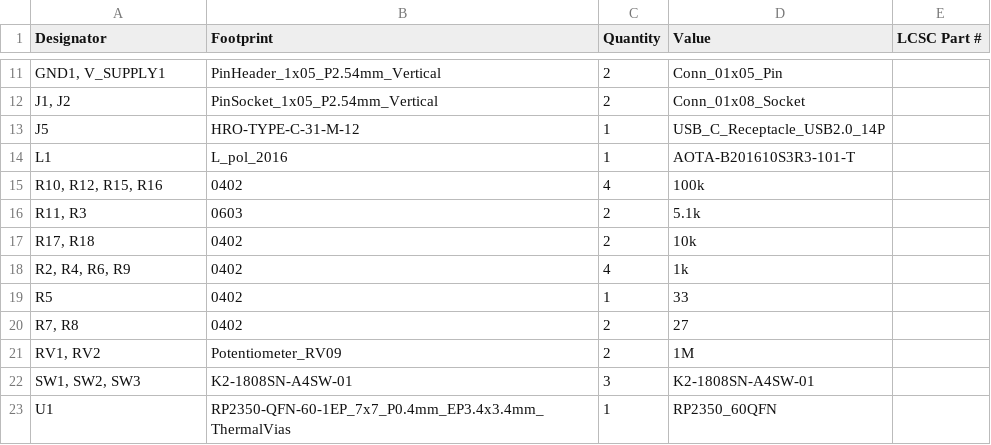
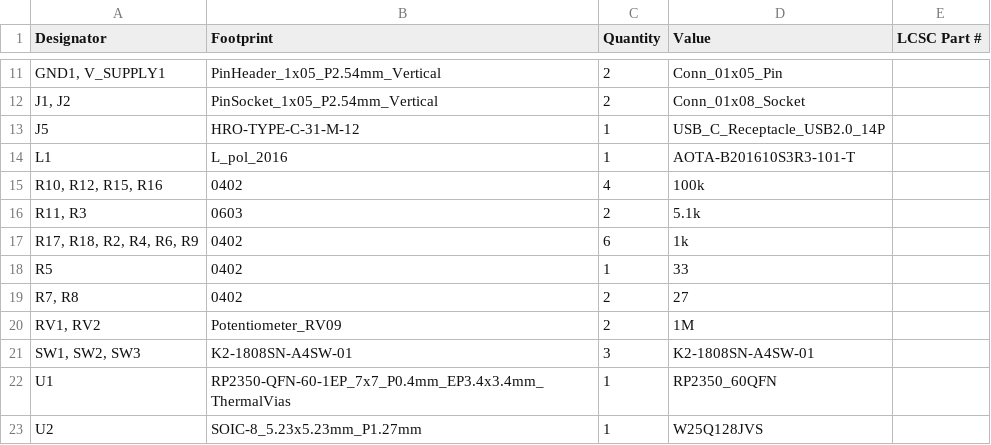
Before and after one commit to bread-modular/bread-modular, a CSV file: modules/16bit/production/bom.csv, drawn as a sheet; only a part is shown, gaps mark what is left out; the shorter side is filled out with more unchanged rows.

```diff
--- a/modules/16bit/production/bom.csv
+++ b/modules/16bit/production/bom.csv
@@ -16,4 +16,3 @@ L1,L_pol_2016,1,AOTA-B201610S3R3-101-T,
 "R11, R3",0603,2,5.1k,
-"R17, R18",0402,2,10k,
-"R2, R4, R6, R9",0402,4,1k,
+"R17, R18, R2, R4, R6, R9",0402,6,1k,
 R5,0402,1,33,
```
Also changed, not shown: 6 other files.
